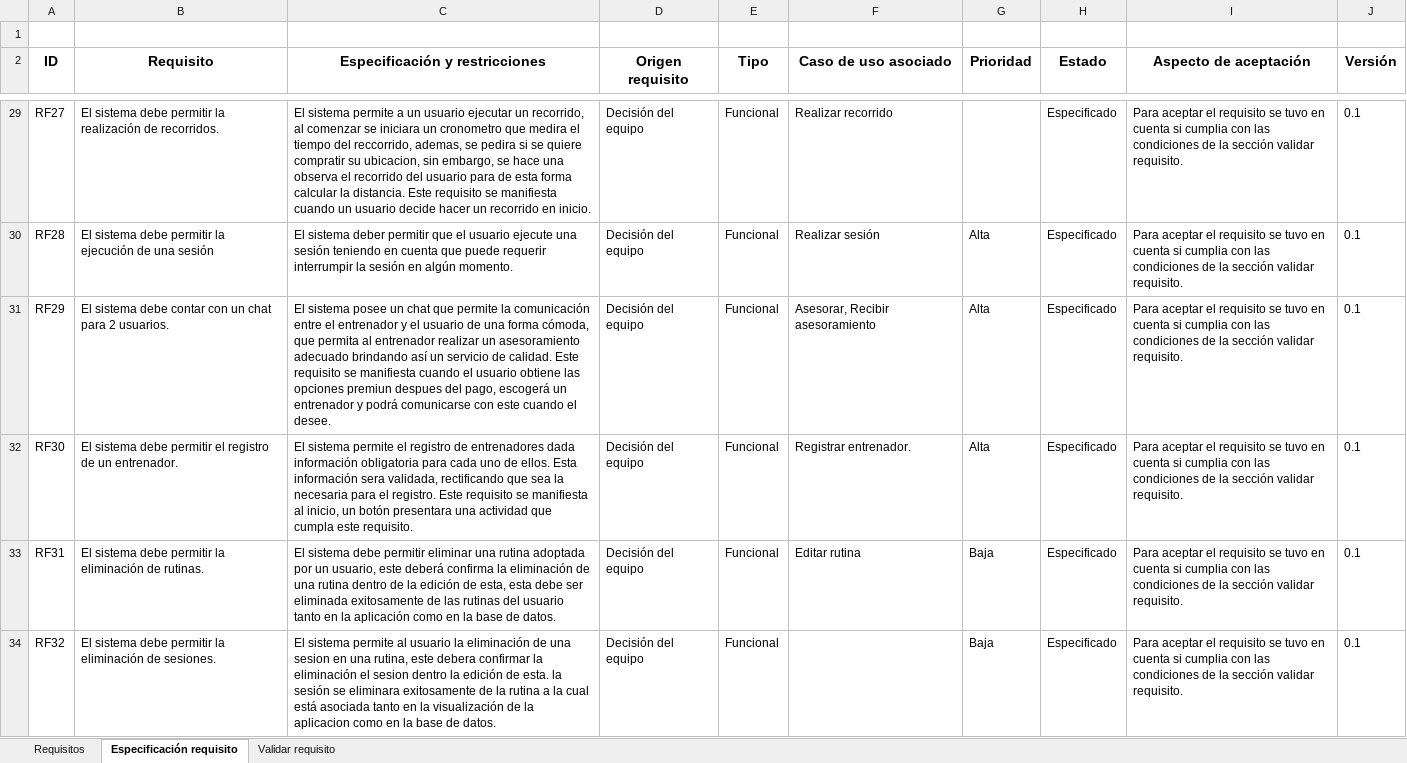
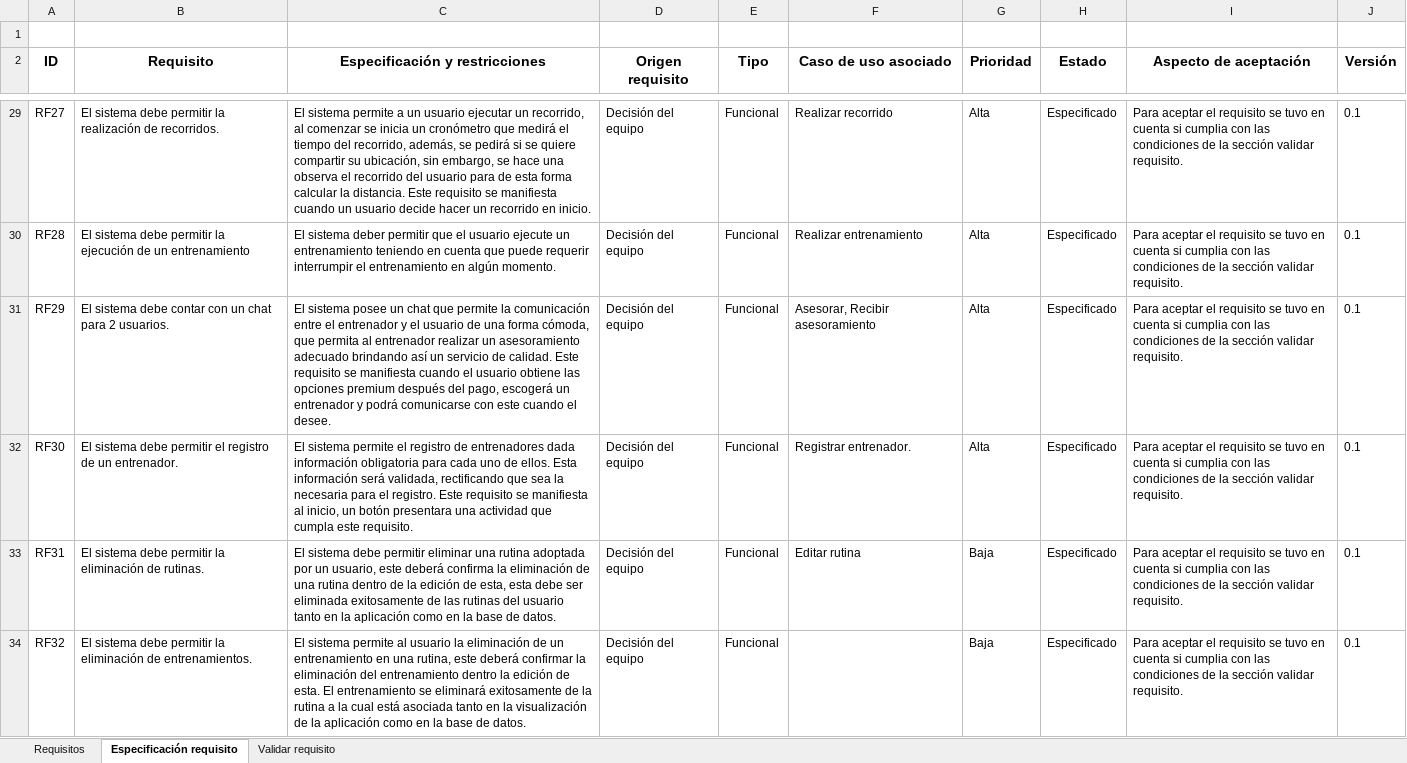
Before and after one commit to IngSw201910/Fitt, an Excel workbook: Segunda entrega/Entrega/Anexos/Anexo 6 Tabla de Requisitos.xlsx, sheet Especificación requisito, drawn as a sheet; only a part is shown, gaps mark what is left out; values as stored, in another font and other column widths than the file's, no borders; charts and pictures not drawn; the diff covers the shown part only; the diff names each change by its address in the sheet, - before the commit and + after, or states it on an @@ line.

```diff
--- a/Segunda entrega/Entrega/Anexos/Anexo 6 Tabla de Requisitos.xlsx (sheet Especificación requisito)
+++ b/Segunda entrega/Entrega/Anexos/Anexo 6 Tabla de Requisitos.xlsx (sheet Especificación requisito)
-C29 (Especificación y restricciones): …comenzar se iniciara un cronometro que medira el tiempo del reccorrido, ademas, se pedira si se quiere compratir su ubicacion, sin embargo,…
+C29 (Especificación y restricciones): …comenzar se inicia un cronómetro que medirá el tiempo del recorrido, además, se pedirá si se quiere compartir su ubicación, sin embargo,…
-G29 (Prioridad): (empty)
+G29 (Prioridad): Alta
-B30 (Requisito): …ejecución de una sesión
+B30 (Requisito): …ejecución de un entrenamiento
-C30 (Especificación y restricciones): …usuario ejecute una sesión teniendo en cuenta que puede requerir interrumpir la sesión en algún…
+C30 (Especificación y restricciones): …usuario ejecute un entrenamiento teniendo en cuenta que puede requerir interrumpir el entrenamiento en algún…
-F30 (Caso de uso asociado): Realizar sesión
+F30 (Caso de uso asociado): Realizar entrenamiento
-C31 (Especificación y restricciones): …las opciones premiun despues del pago,…
+C31 (Especificación y restricciones): …las opciones premium después del pago,…
-C32 (Especificación y restricciones): …Esta información sera validada, rectificando…
+C32 (Especificación y restricciones): …Esta información será validada, rectificando…
-B34 (Requisito): …eliminación de sesiones.
+B34 (Requisito): …eliminación de entrenamientos.
-C34 (Especificación y restricciones): …eliminación de una sesion en una rutina, este debera confirmar la eliminación el sesion dentro la edición de esta. la sesión se eliminara exitosamente de la rutina a la cual está asociada tanto en la visualización de la aplicacion como en…
+C34 (Especificación y restricciones): …eliminación de un entrenamiento en una rutina, este deberá confirmar la eliminación del entrenamiento dentro la edición de esta. El entrenamiento se eliminará exitosamente de la rutina a la cual está asociada tanto en la visualización de la aplicación como en…
```
Also changed, not shown: 19 edited cells elsewhere in this sheet, sheet Requisitos, sheet Validar requisito, 8 other files.
